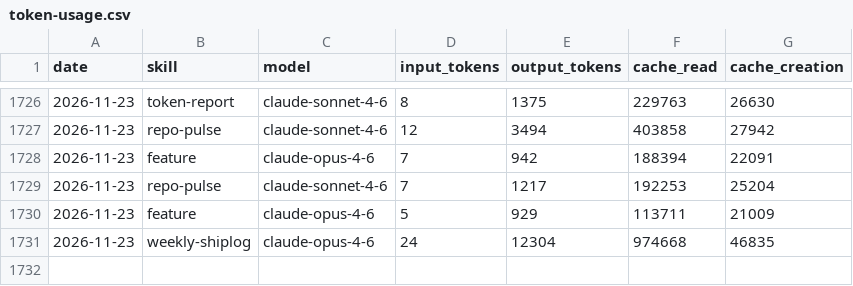
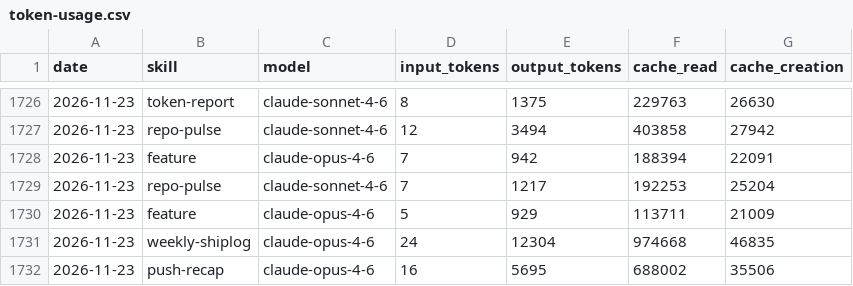
Before and after one commit to AITOBIAS04/CHORUS, a CSV file: memory/token-usage.csv, drawn as a sheet; only a part is shown, gaps mark what is left out.

Commit message:
chore(push-recap): auto-commit 2026-11-23

```diff
--- a/memory/token-usage.csv
+++ b/memory/token-usage.csv
@@ -1731 +1731,2 @@ date,skill,model,input_tokens,output_tokens,cache_read,cache_creation
 2026-11-23,weekly-shiplog,claude-opus-4-6,24,12304,974668,46835
+2026-11-23,push-recap,claude-opus-4-6,16,5695,688002,35506
```
Also changed, not shown: 4 other files.
